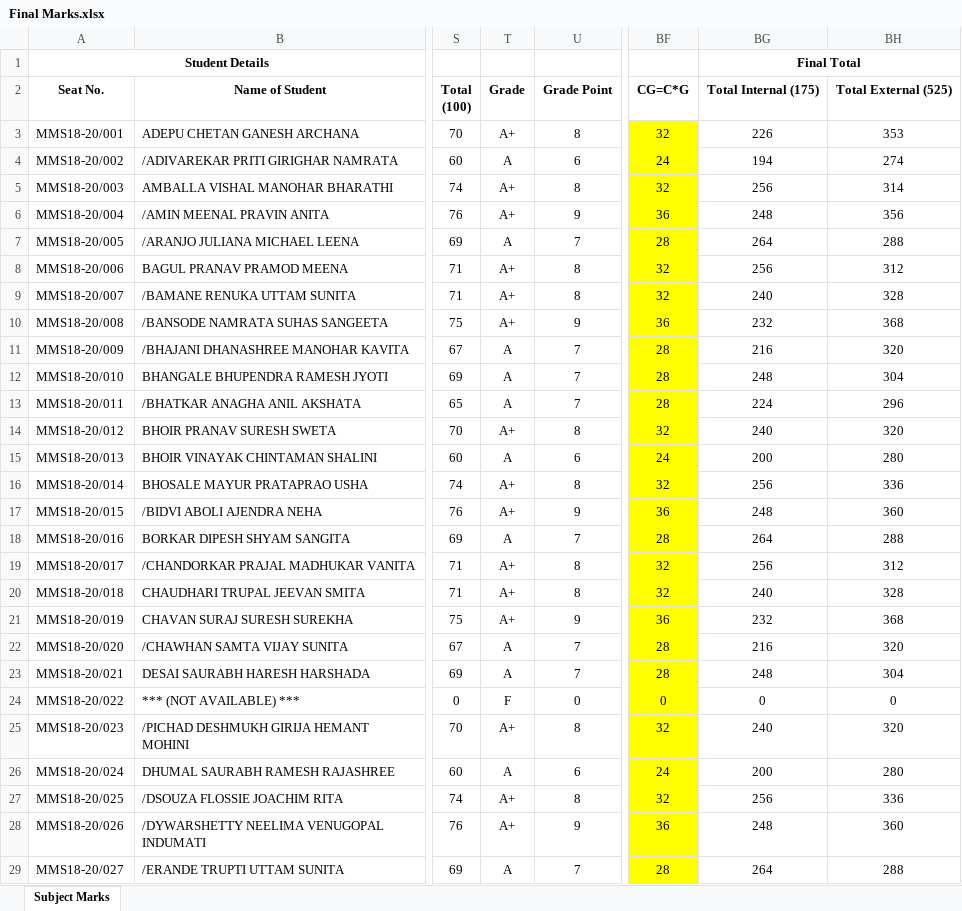
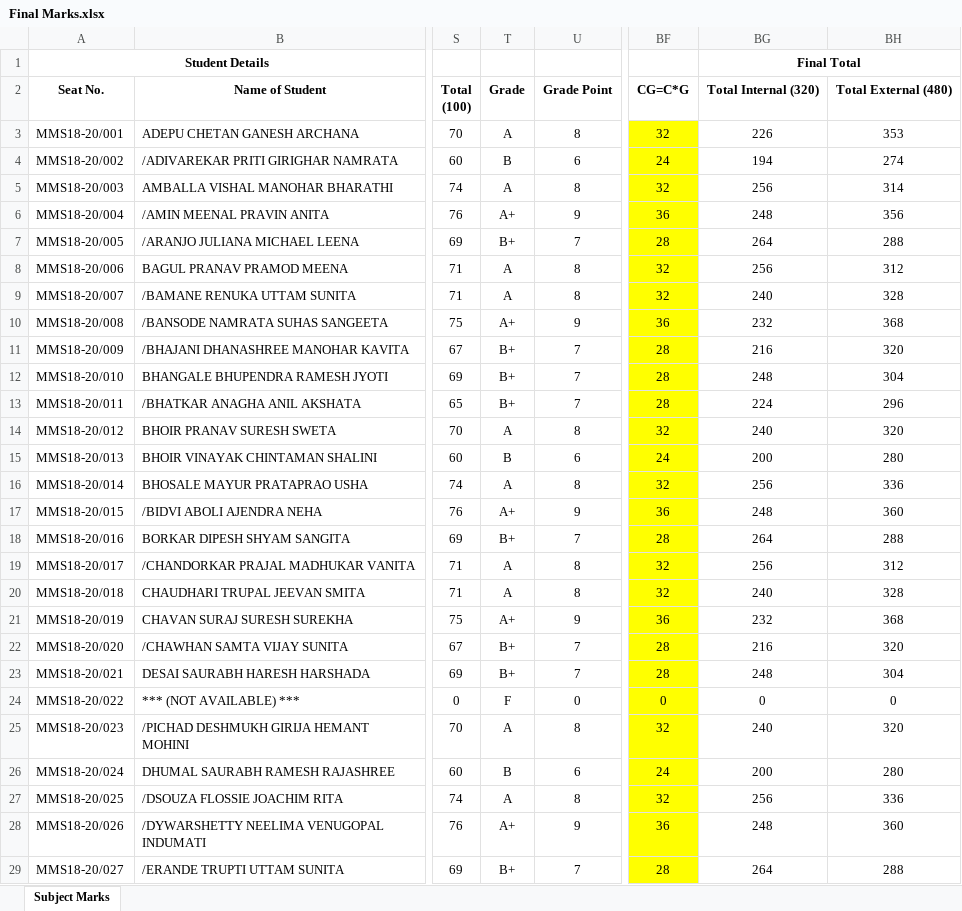
Before and after one commit to abhishekchitnis/ACMaS, an Excel workbook: Batch 2018-20/Sem 1/Final Marks.xlsx, sheet Subject Marks, drawn as a sheet; only a part is shown, gaps mark what is left out; values as stored, in another font and other column widths than the file's, no borders; conditional formats not drawn; the diff covers the shown part only; the diff names each change by its address in the sheet, - before the commit and + after, or states it on an @@ line.

Commit message:
Updated Final Marks to v6
Updated Final Marks to v6

```diff
--- a/Batch 2018-20/Sem 1/Final Marks.xlsx (sheet Subject Marks)
+++ b/Batch 2018-20/Sem 1/Final Marks.xlsx (sheet Subject Marks)
-BG2: Total Internal (175)
+BG2: Total Internal (320)
-BH2: Total External (525)
+BH2: Total External (480)
-T3: A+
+T3: A
-T4: A
+T4: B
-T5: A+
+T5: A
-T7: A
+T7: B+
-T8:T9: A+
+T8:T9: A
-T11:T13: A
+T11:T13: B+
-T14: A+
+T14: A
-T15: A
+T15: B
-T16: A+
+T16: A
-T18: A
+T18: B+
-T19:T20: A+
+T19:T20: A
-T22:T23: A
+T22:T23: B+
-T25: A+
+T25: A
-T26: A
+T26: B
-T27: A+
+T27: A
-T29: A
+T29: B+
```
Also changed, not shown: 74 edited cells elsewhere in this sheet, formulas that keep their value.
